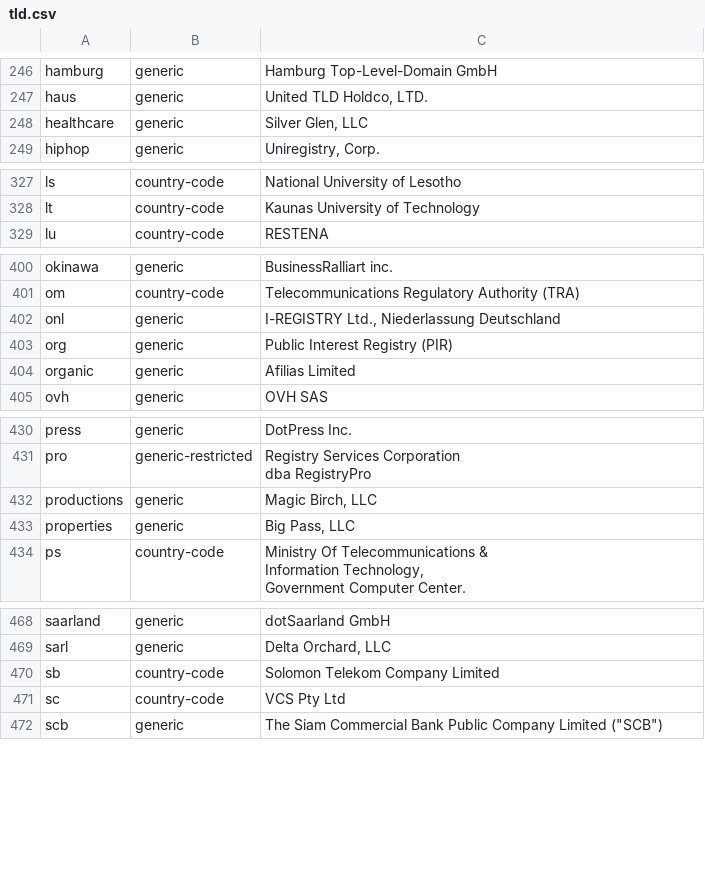
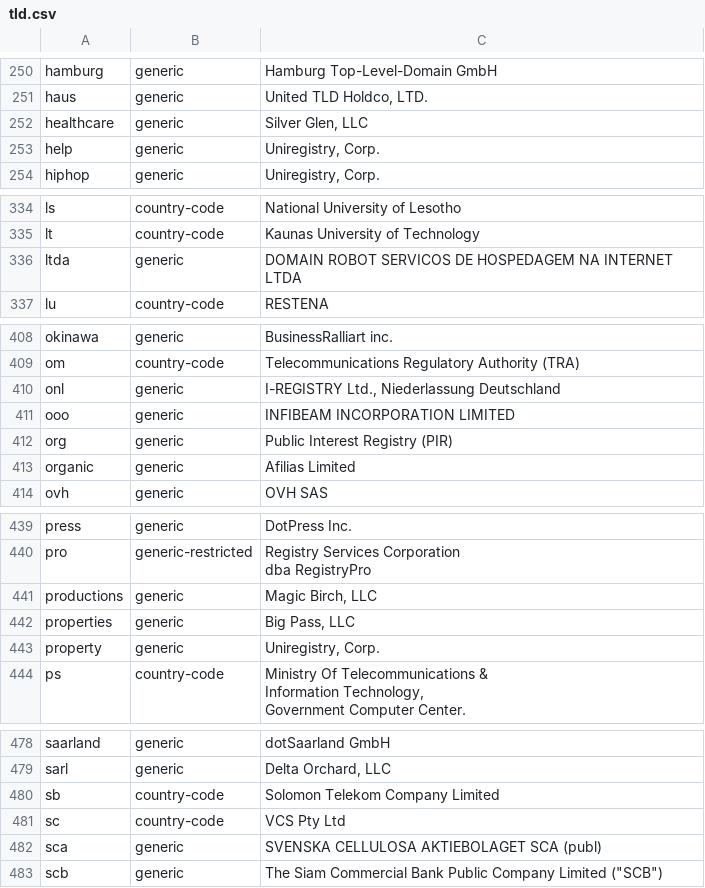
Before and after one commit to nojimage/tld-crawler, a CSV file: data/tld.csv, drawn as a sheet; only a part is shown, gaps mark what is left out; the diff covers the shown part only; the diff names each change by its address in the sheet, - before the commit and + after, or states it on an @@ line.

```diff
--- a/data/tld.csv
+++ b/data/tld.csv
+row 253: help | generic | Uniregistry, Corp.
+row 336: ltda | generic | DOMAIN ROBOT SERVICOS DE HOSPEDAGEM NA INTERNET LTDA
+row 411: ooo | generic | INFIBEAM INCORPORATION LIMITED
+row 443: property | generic | Uniregistry, Corp.
+row 482: sca | generic | SVENSKA CELLULOSA AKTIEBOLAGET SCA (publ)
```
Also changed, not shown: 9 added rows elsewhere in this file, 3 other files.
